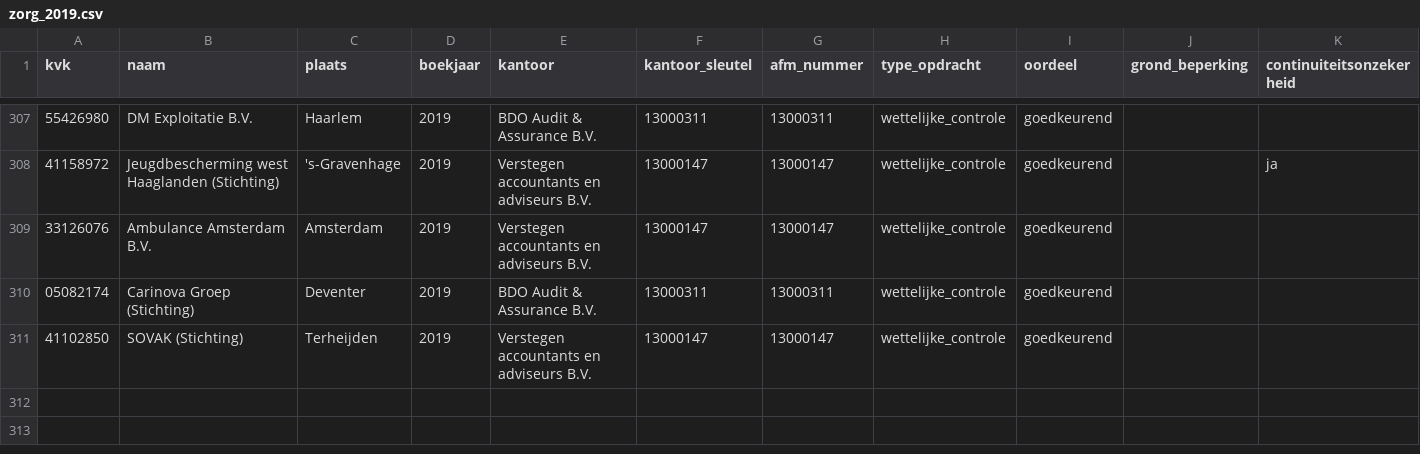
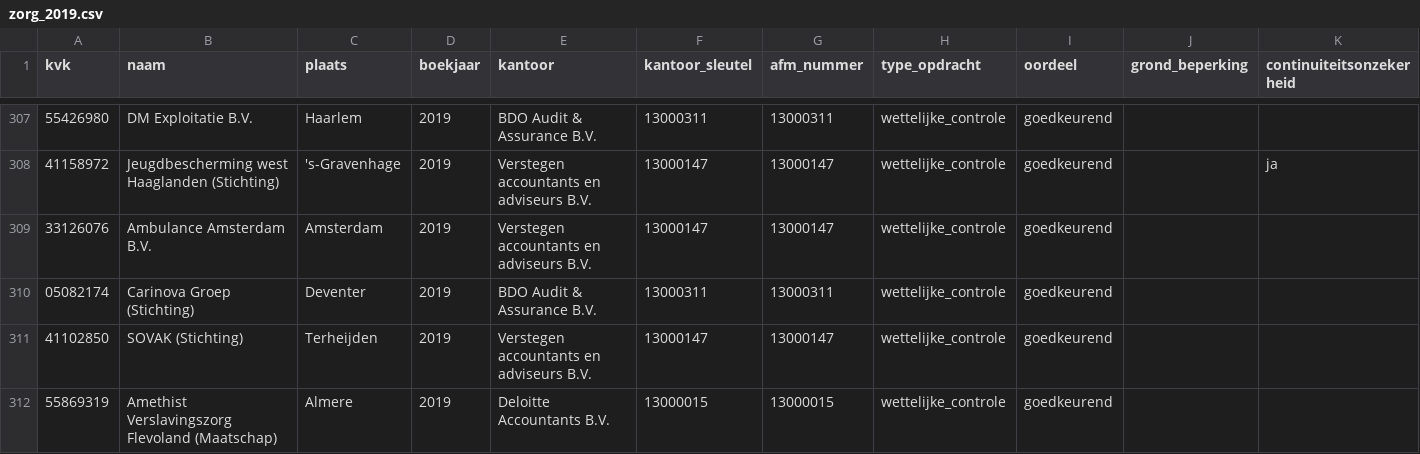
Before and after one commit to boazbuilds/Whosigns, a CSV file: pipeline/oogst/zorg_2019.csv, drawn as a sheet; only a part is shown, gaps mark what is left out; the diff names each change by its address in the sheet, - before the commit and + after, or states it on an @@ line.

```diff
--- a/pipeline/oogst/zorg_2019.csv
+++ b/pipeline/oogst/zorg_2019.csv
+row 312: 55869319 | Amethist Verslavingszorg Flevoland (Maatschap) | Almere | 2019 | Deloitte Accountants B.V. | 13000015 | 13000015 | wettelijke_controle | goedkeurend
```
Also changed, not shown: 2 other files.
